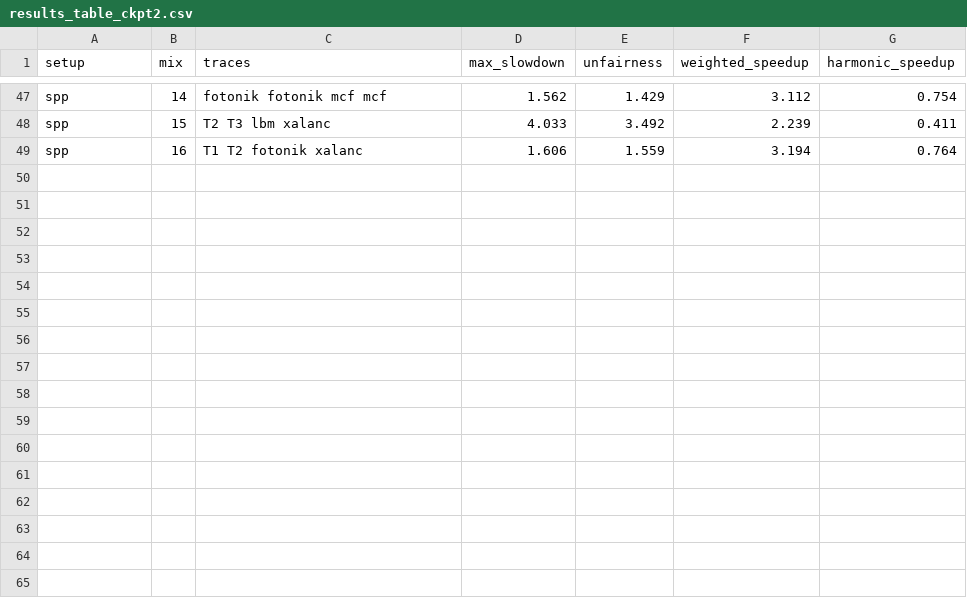
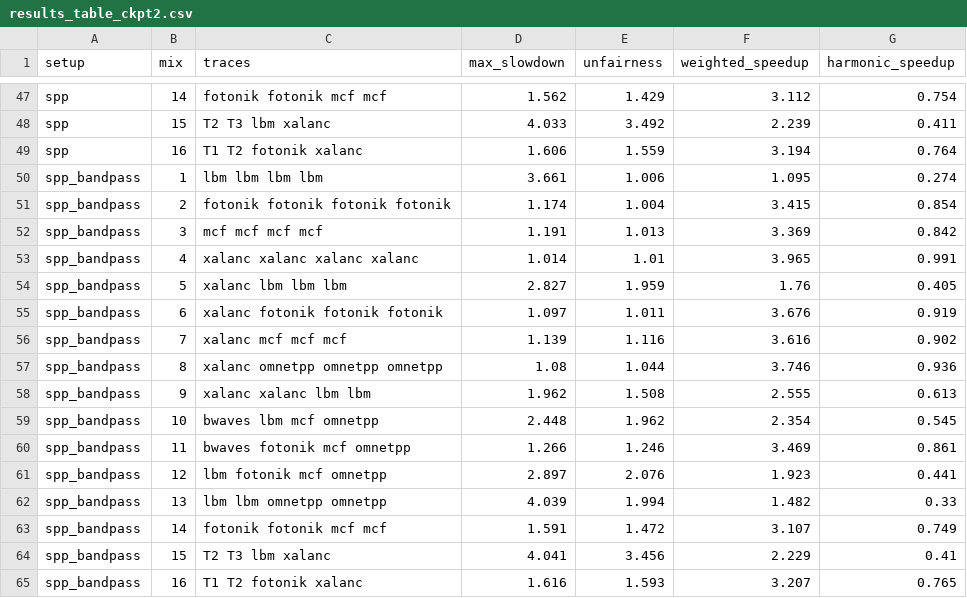
Before and after one commit to Keerthi-Ishwarya/ACA-Project, a CSV file: results_table_ckpt2.csv, drawn as a sheet; only a part is shown, gaps mark what is left out; the diff names each change by its address in the sheet, - before the commit and + after, or states it on an @@ line.

```diff
--- a/results_table_ckpt2.csv
+++ b/results_table_ckpt2.csv
+row 50: spp_bandpass | 1 | lbm lbm lbm lbm | 3.661 | 1.006 | 1.095 | 0.274
+row 51: spp_bandpass | 2 | fotonik fotonik fotonik fotonik | 1.174 | 1.004 | 3.415 | 0.854
+row 52: spp_bandpass | 3 | mcf mcf mcf mcf | 1.191 | 1.013 | 3.369 | 0.842
+row 53: spp_bandpass | 4 | xalanc xalanc xalanc xalanc | 1.014 | 1.01 | 3.965 | 0.991
+row 54: spp_bandpass | 5 | xalanc lbm lbm lbm | 2.827 | 1.959 | 1.76 | 0.405
+row 55: spp_bandpass | 6 | xalanc fotonik fotonik fotonik | 1.097 | 1.011 | 3.676 | 0.919
+row 56: spp_bandpass | 7 | xalanc mcf mcf mcf | 1.139 | 1.116 | 3.616 | 0.902
+row 57: spp_bandpass | 8 | xalanc omnetpp omnetpp omnetpp | 1.08 | 1.044 | 3.746 | 0.936
+row 58: spp_bandpass | 9 | xalanc xalanc lbm lbm | 1.962 | 1.508 | 2.555 | 0.613
+row 59: spp_bandpass | 10 | bwaves lbm mcf omnetpp | 2.448 | 1.962 | 2.354 | 0.545
+row 60: spp_bandpass | 11 | bwaves fotonik mcf omnetpp | 1.266 | 1.246 | 3.469 | 0.861
+row 61: spp_bandpass | 12 | lbm fotonik mcf omnetpp | 2.897 | 2.076 | 1.923 | 0.441
+row 62: spp_bandpass | 13 | lbm lbm omnetpp omnetpp | 4.039 | 1.994 | 1.482 | 0.33
+row 63: spp_bandpass | 14 | fotonik fotonik mcf mcf | 1.591 | 1.472 | 3.107 | 0.749
+row 64: spp_bandpass | 15 | T2 T3 lbm xalanc | 4.041 | 3.456 | 2.229 | 0.41
+row 65: spp_bandpass | 16 | T1 T2 fotonik xalanc | 1.616 | 1.593 | 3.207 | 0.765
```
Also changed, not shown: 26 other files.
